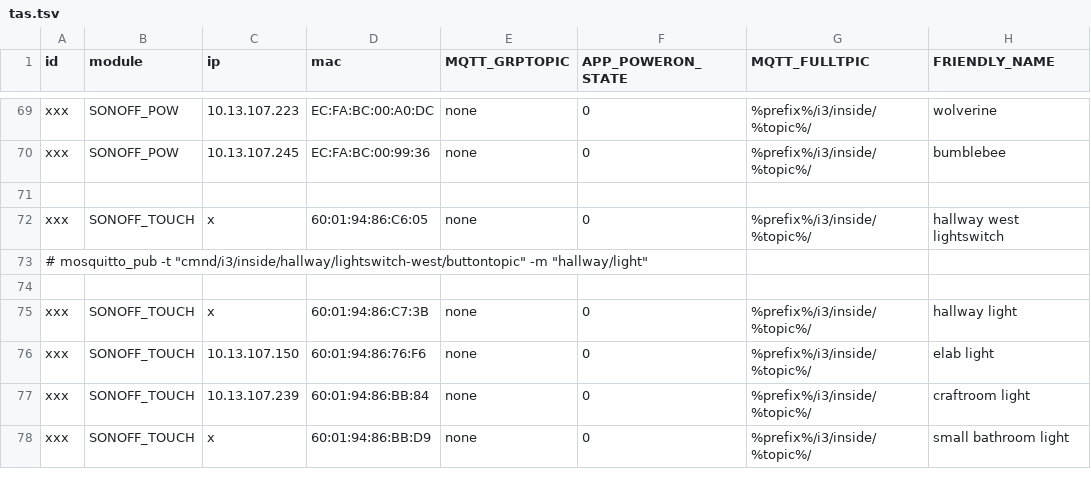
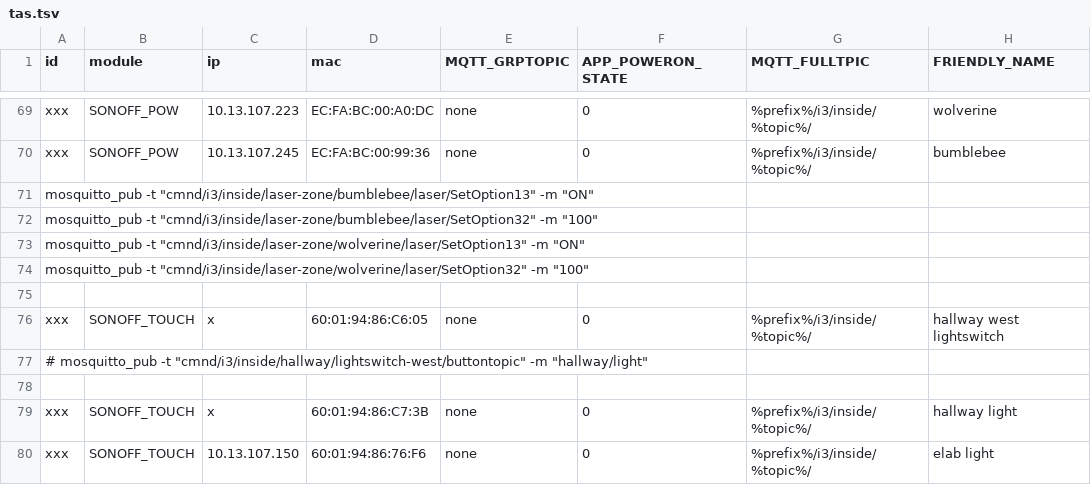
Before and after one commit to i3detroit/Automatic-IoT-module-programming, a TSV file: tas.tsv, drawn as a sheet; only a part is shown, gaps mark what is left out; the shorter side is filled out with more unchanged rows; rows hold the shown columns only; the diff names each change by its address in the sheet, - before the commit and + after, or states it on an @@ line.

Commit message:
SetOption commands for laser cutters

```diff
--- a/tas.tsv
+++ b/tas.tsv
@@ column A (id) renumbered in row 71 @@
+row 72: mosquitto_pub -t "cmnd/i3/inside/laser-zone/bumblebee/laser/SetOption32" -m "100"
+row 73: mosquitto_pub -t "cmnd/i3/inside/laser-zone/wolverine/laser/SetOption13" -m "ON"
+row 74: mosquitto_pub -t "cmnd/i3/inside/laser-zone/wolverine/laser/SetOption32" -m "100"
+row 75: (empty)
```
